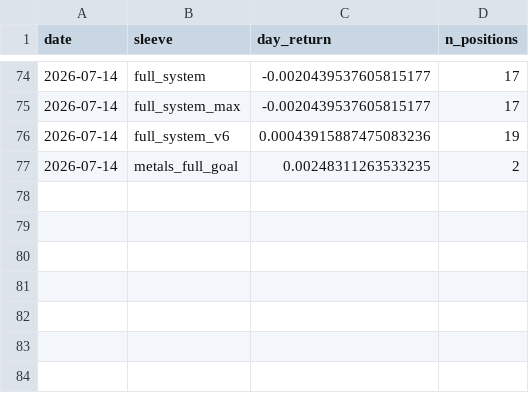
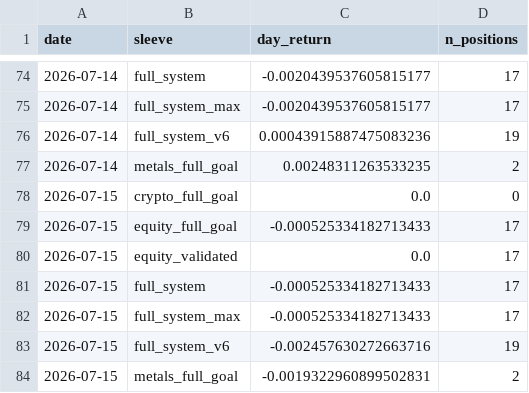
Before and after one commit to dballage777/dballage, a CSV file: paper/reports/daily_returns.csv, drawn as a sheet; only a part is shown, gaps mark what is left out.

```diff
--- a/paper/reports/daily_returns.csv
+++ b/paper/reports/daily_returns.csv
@@ -77 +77,8 @@ date,sleeve,day_return,n_positions
 2026-07-14,metals_full_goal,0.00248311263533235,2
+2026-07-15,crypto_full_goal,0.0,0
+2026-07-15,equity_full_goal,-0.000525334182713433,17
+2026-07-15,equity_validated,0.0,17
+2026-07-15,full_system,-0.000525334182713433,17
+2026-07-15,full_system_max,-0.000525334182713433,17
+2026-07-15,full_system_v6,-0.002457630272663716,19
+2026-07-15,metals_full_goal,-0.0019322960899502831,2
```
Also changed, not shown: paper/reports/standings.csv, 4 other files.
